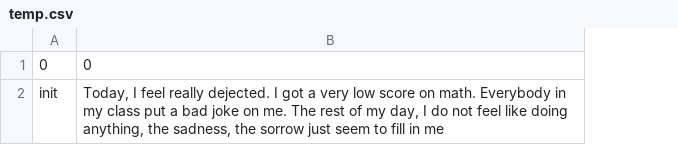
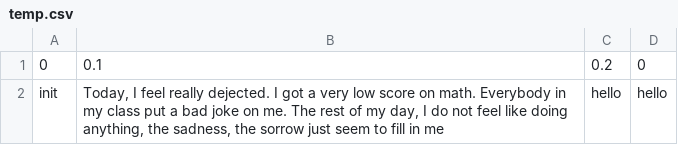
Before and after one commit to Hackathon-LHP-Team/TedUp, a CSV file: src/assets/temp.csv, drawn as a sheet; the diff names each change by its address in the sheet, - before the commit and + after, or states it on an @@ line.

```diff
--- a/src/assets/temp.csv
+++ b/src/assets/temp.csv
+column C, rows 1-2: 0.2 | hello
+column D, rows 1-2: 0 | hello
-B1: 0
+B1: 0.1
```
Also changed, not shown: src/assets/Q_value.csv, src/assets/s_res_list.csv, 7 other files.
